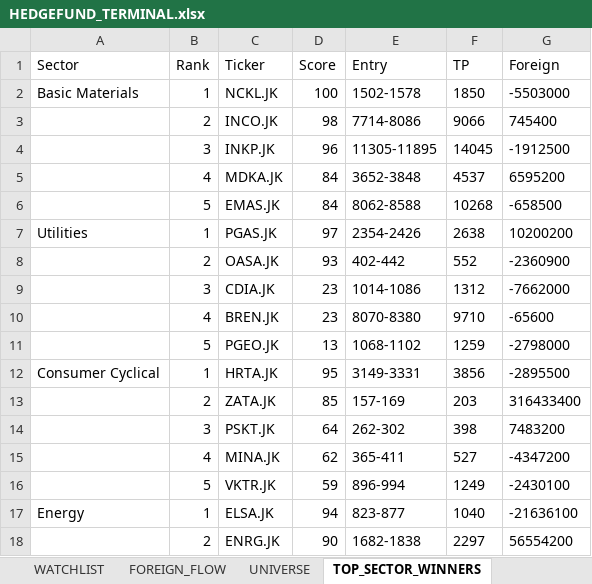
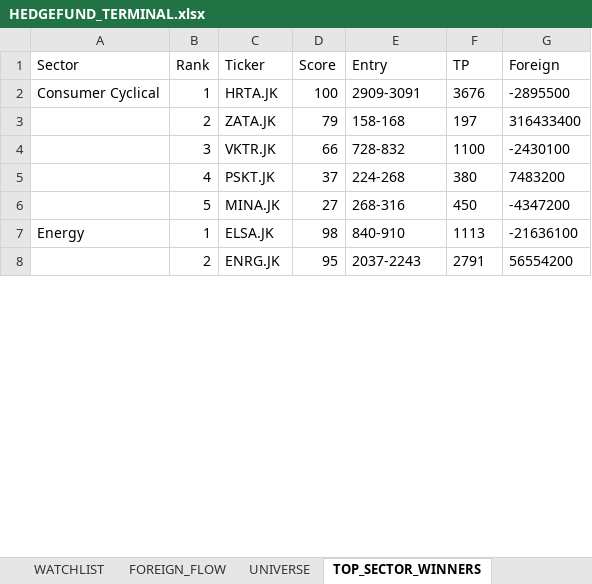
Before and after one commit to radennovendra/ihsg-war-dashboard, an Excel workbook: reports/HEDGEFUND_TERMINAL.xlsx, sheet TOP_SECTOR_WINNERS, drawn as a sheet; only a part is shown; values as stored, in another font and other column widths than the file's, no borders; removed rows and columns are numbered as before the commit, all else as after; the diff covers the shown part only; the diff names each change by its address in the sheet, - before the commit and + after, or states it on an @@ line.

```diff
--- a/reports/HEDGEFUND_TERMINAL.xlsx (sheet TOP_SECTOR_WINNERS)
+++ b/reports/HEDGEFUND_TERMINAL.xlsx (sheet TOP_SECTOR_WINNERS)
-row 2: Basic Materials | 1 | NCKL.JK | 100 | 1502-1578 | 1850 | -5503000
-row 3:  | 2 | INCO.JK | 98 | 7714-8086 | 9066 | 745400
-row 4:  | 3 | INKP.JK | 96 | 11305-11895 | 14045 | -1912500
-row 5:  | 4 | MDKA.JK | 84 | 3652-3848 | 4537 | 6595200
-row 6:  | 5 | EMAS.JK | 84 | 8062-8588 | 10268 | -658500
-row 7: Utilities | 1 | PGAS.JK | 97 | 2354-2426 | 2638 | 10200200
-row 8:  | 2 | OASA.JK | 93 | 402-442 | 552 | -2360900
-row 9:  | 3 | CDIA.JK | 23 | 1014-1086 | 1312 | -7662000
-row 10:  | 4 | BREN.JK | 23 | 8070-8380 | 9710 | -65600
-row 11:  | 5 | PGEO.JK | 13 | 1068-1102 | 1259 | -2798000
-D2 (Score): 95
+D2 (Score): 100
-E2 (Entry): 3149-3331
+E2 (Entry): 2909-3091
-F2 (TP): 3856
+F2 (TP): 3676
-D3 (Score): 85
+D3 (Score): 79
-E3 (Entry): 157-169
+E3 (Entry): 158-168
-F3 (TP): 203
+F3 (TP): 197
+row 4:  | 3 | VKTR.JK | 66 | 728-832 | 1100 | -2430100
-B5 (Rank): 3
+B5 (Rank): 4
-D5 (Score): 64
+D5 (Score): 37
-E5 (Entry): 262-302
+E5 (Entry): 224-268
-F5 (TP): 398
+F5 (TP): 380
-B6 (Rank): 4
+B6 (Rank): 5
-D6 (Score): 62
+D6 (Score): 27
-E6 (Entry): 365-411
+E6 (Entry): 268-316
-F6 (TP): 527
+F6 (TP): 450
-row 16:  | 5 | VKTR.JK | 59 | 896-994 | 1249 | -2430100
-D7 (Score): 94
+D7 (Score): 98
-E7 (Entry): 823-877
+E7 (Entry): 840-910
-F7 (TP): 1040
+F7 (TP): 1113
-D8 (Score): 90
+D8 (Score): 95
-E8 (Entry): 1682-1838
+E8 (Entry): 2037-2243
-F8 (TP): 2297
+F8 (TP): 2791
```
Also changed, not shown: 36 added rows, 25 removed rows and 30 edited cells elsewhere in this sheet, sheet UNIVERSE, sheet FUNDAMENTAL_TOP, sheet WATCHLIST, sheet DASHBOARD, 2 other files.
